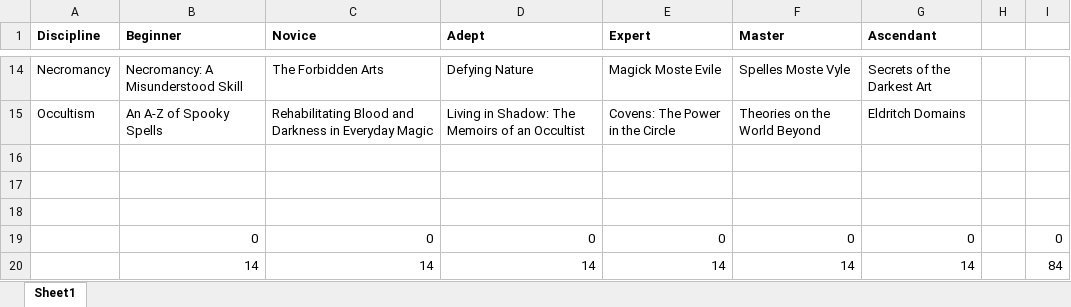
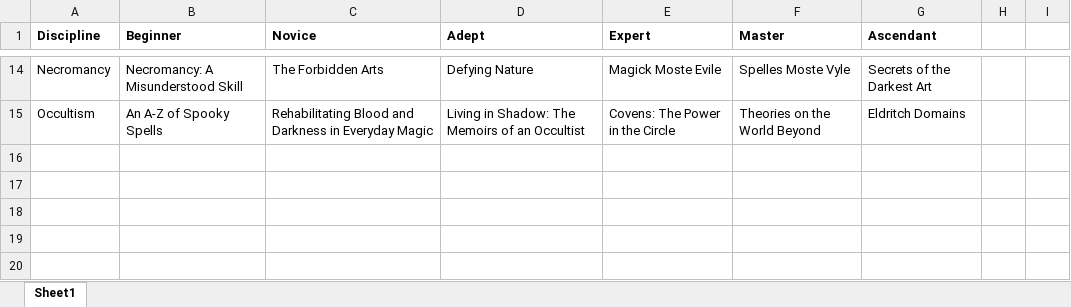
Before and after one commit to DrFraserGovil/HPRPG, an Excel workbook: CoreRulebook/Data/Spells/bookNames.xlsx, sheet Sheet1, drawn as a sheet; only a part is shown, gaps mark what is left out; values as stored, in another font and other column widths than the file's, no borders; the diff names each change by its address in the sheet, - before the commit and + after, or states it on an @@ line.

```diff
--- a/CoreRulebook/Data/Spells/bookNames.xlsx (sheet Sheet1)
+++ b/CoreRulebook/Data/Spells/bookNames.xlsx (sheet Sheet1)
-row 16: (empty)
-row 17: (empty)
-row 18: (empty)
-row 19:  | 0 | 0 | 0 | 0 | 0 | 0 |  | 0
-row 20:  | 14 | 14 | 14 | 14 | 14 | 14 |  | 84
```
Also changed, not shown: CoreRulebook/Data/Archetypes/Druid.xlsx, CoreRulebook/Data/Spells/AllSpells.xlsx, 19 other files.
